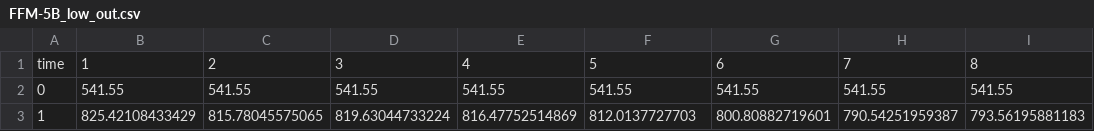
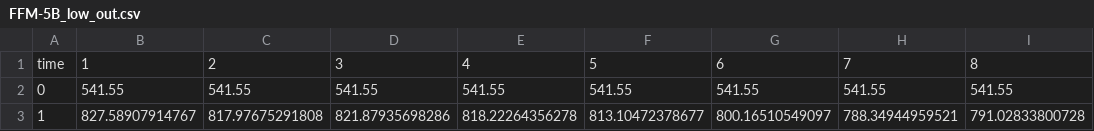
Before and after one commit to kyriv-lab/moose, a CSV file: modules/subchannel/validation/Blockage/THORS/gold/FFM-5B_low_out.csv, drawn as a sheet.

```diff
--- a/modules/subchannel/validation/Blockage/THORS/gold/FFM-5B_low_out.csv
+++ b/modules/subchannel/validation/Blockage/THORS/gold/FFM-5B_low_out.csv
@@ -2,2 +2,2 @@ time,1,2,3,4,5,6,7,8
 0,541.55,541.55,541.55,541.55,541.55,541.55,541.55,541.55
-1,825.42108433429,815.78045575065,819.63044733224,816.47752514869,812.0137727703,800.80882719601,790.54251959387,793.56195881183
+1,827.58907914767,817.97675291808,821.87935698286,818.22264356278,813.10472378677,800.16510549097,788.34944959521,791.02833800728
```
Also changed, not shown: modules/subchannel/validation/Blockage/THORS/gold/FFM-5B_high_out.csv, 9 other files.
